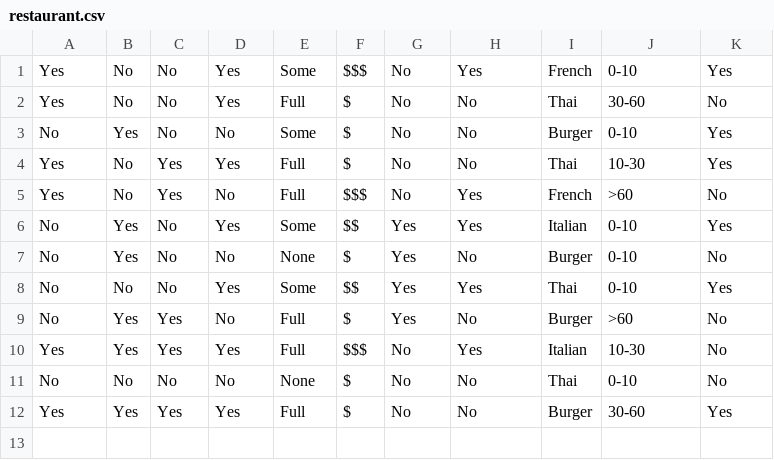
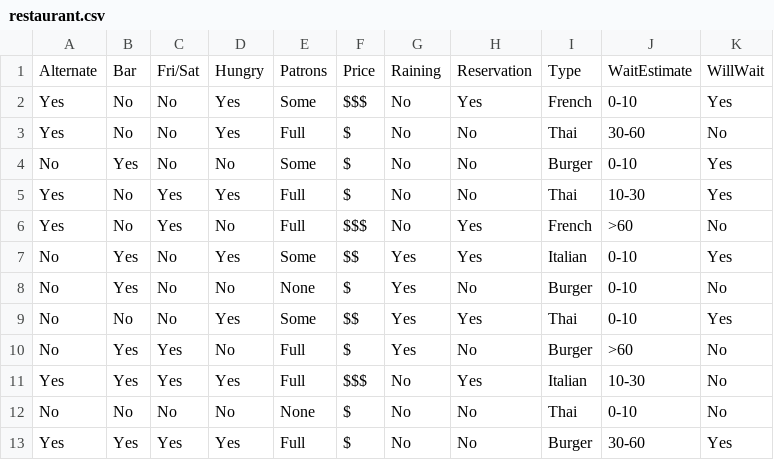
Before and after one commit to andronikmk/decision-tree-learning, a CSV file: data/restaurant.csv, drawn as a sheet; the diff names each change by its address in the sheet, - before the commit and + after, or states it on an @@ line.

Commit message:
Add data with labels

```diff
--- a/data/restaurant.csv
+++ b/data/restaurant.csv
+row 1: Alternate | Bar | Fri/Sat | Hungry | Patrons | Price | Raining | Reservation | Type | WaitEstimate | WillWait
```
